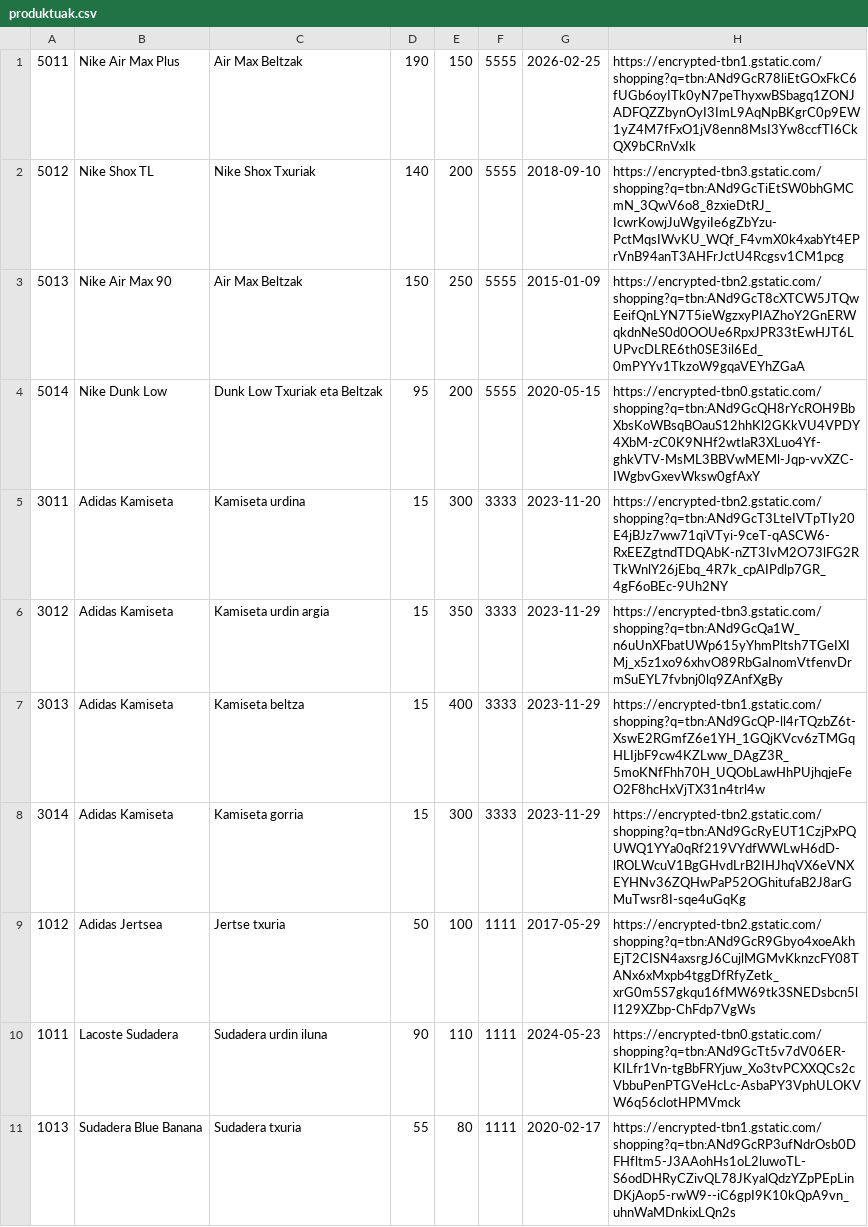
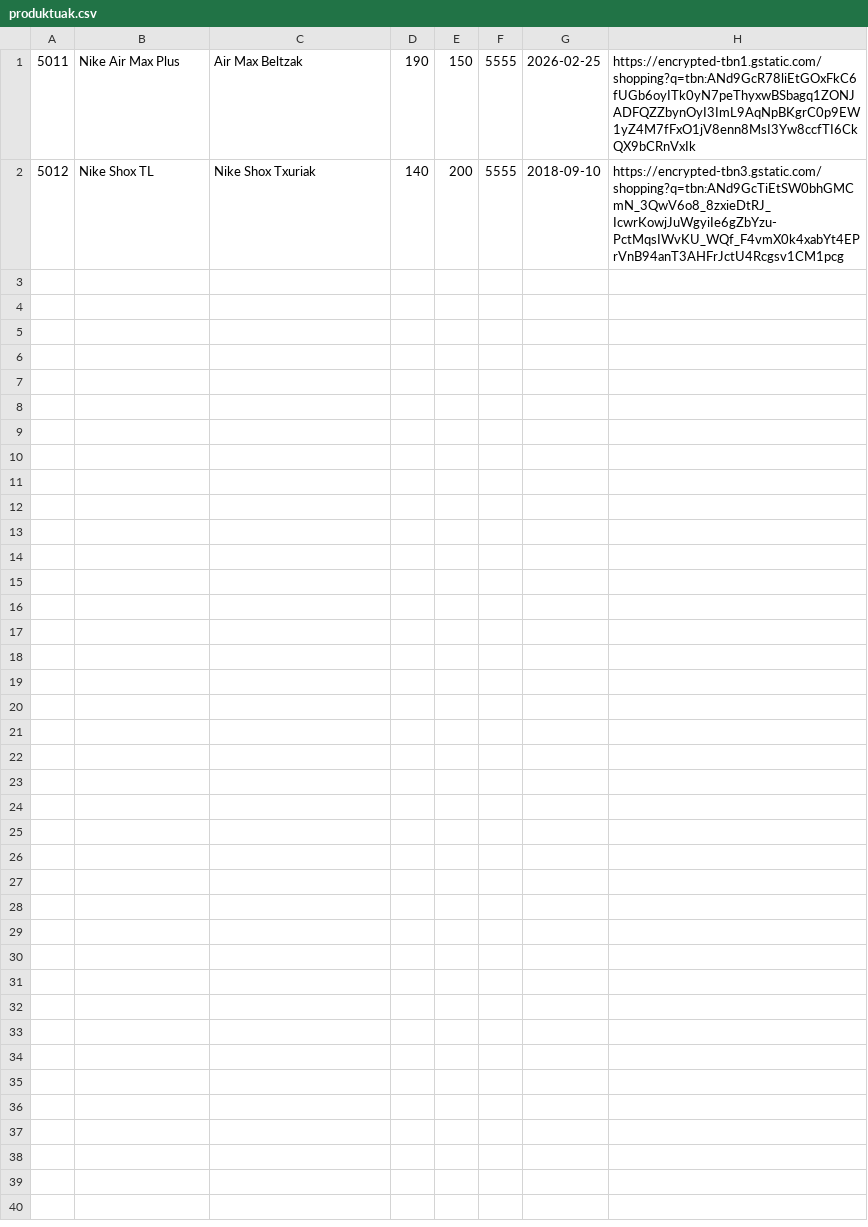
Before and after one commit to umendibe/Erronka4_Urko, a CSV file: MAHAIGAINEKO_APLIKAZIOA/bin/produktuak.csv, drawn as a sheet; only a part is shown; the diff covers the shown part only; the diff names each change by its address in the sheet, - before the commit and + after, or states it on an @@ line.

```diff
--- a/MAHAIGAINEKO_APLIKAZIOA/bin/produktuak.csv
+++ b/MAHAIGAINEKO_APLIKAZIOA/bin/produktuak.csv
-row 3: 5013 | Nike Air Max 90 | Air Max Beltzak | 150 | 250 | 5555 | 2015-01-09 | https://encrypted-tbn2.gstatic.com/shopping?q=tbn:ANd9GcT8cXTCW5JTQwEeifQnLYN7T5ieWgzxyPIAZhoY2GnERWqkdnNeS0d0OOUe6RpxJPR33tEwHJT6LUPvcDLRE6th0SE3il6Ed_0mPYYv1TkzoW9gqaVEYhZGaA
-row 4: 5014 | Nike Dunk Low | Dunk Low Txuriak eta Beltzak | 95 | 200 | 5555 | 2020-05-15 | https://encrypted-tbn0.gstatic.com/shopping?q=tbn:ANd9GcQH8rYcROH9BbXbsKoWBsqBOauS12hhKl2GKkVU4VPDY4XbM-zC0K9NHf2wtlaR3XLuo4Yf-ghkVTV-MsML3BBVwMEMl-Jqp-vvXZC-IWgbvGxevWksw0gfAxY
-row 5: 3011 | Adidas Kamiseta | Kamiseta urdina | 15 | 300 | 3333 | 2023-11-20 | https://encrypted-tbn2.gstatic.com/shopping?q=tbn:ANd9GcT3LteIVTpTIy20E4jBJz7ww71qiVTyi-9ceT-qASCW6-RxEEZgtndTDQAbK-nZT3IvM2O73lFG2RTkWnlY26jEbq_4R7k_cpAIPdlp7GR_4gF6oBEc-9Uh2NY
-row 6: 3012 | Adidas Kamiseta | Kamiseta urdin argia | 15 | 350 | 3333 | 2023-11-29 | https://encrypted-tbn3.gstatic.com/shopping?q=tbn:ANd9GcQa1W_n6uUnXFbatUWp615yYhmPltsh7TGeIXIMj_x5z1xo96xhvO89RbGaInomVtfenvDrmSuEYL7fvbnj0lq9ZAnfXgBy
-row 7: 3013 | Adidas Kamiseta | Kamiseta beltza | 15 | 400 | 3333 | 2023-11-29 | https://encrypted-tbn1.gstatic.com/shopping?q=tbn:ANd9GcQP-ll4rTQzbZ6t-XswE2RGmfZ6e1YH_1GQjKVcv6zTMGqHLIjbF9cw4KZLww_DAgZ3R_5moKNfFhh70H_UQObLawHhPUjhqjeFeO2F8hcHxVjTX31n4trl4w
-row 8: 3014 | Adidas Kamiseta | Kamiseta gorria | 15 | 300 | 3333 | 2023-11-29 | https://encrypted-tbn2.gstatic.com/shopping?q=tbn:ANd9GcRyEUT1CzjPxPQUWQ1YYa0qRf219VYdfWWLwH6dD-lROLWcuV1BgGHvdLrB2IHJhqVX6eVNXEYHNv36ZQHwPaP52OGhitufaB2J8arGMuTwsr8I-sqe4uGqKg
-row 9: 1012 | Adidas Jertsea | Jertse txuria | 50 | 100 | 1111 | 2017-05-29 | https://encrypted-tbn2.gstatic.com/shopping?q=tbn:ANd9GcR9Gbyo4xoeAkhEjT2CISN4axsrgJ6CujlMGMvKknzcFY08TANx6xMxpb4tggDfRfyZetk_xrG0m5S7gkqu16fMW69tk3SNEDsbcn5lI129XZbp-ChFdp7VgWs
-row 10: 1011 | Lacoste Sudadera | Sudadera urdin iluna | 90 | 110 | 1111 | 2024-05-23 | https://encrypted-tbn0.gstatic.com/shopping?q=tbn:ANd9GcTt5v7dV06ER-KILfr1Vn-tgBbFRYjuw_Xo3tvPCXXQCs2cVbbuPenPTGVeHcLc-AsbaPY3VphULOKVW6q56clotHPMVmck
-row 11: 1013 | Sudadera Blue Banana | Sudadera txuria | 55 | 80 | 1111 | 2020-02-17 | https://encrypted-tbn1.gstatic.com/shopping?q=tbn:ANd9GcRP3ufNdrOsb0DFHfltm5-J3AAohHs1oL2luwoTL-S6odDHRyCZivQL78JKyalQdzYZpPEpLinDKjAop5-rwW9--iC6gpI9K10kQpA9vn_uhnWaMDnkixLQn2s
```
Also changed, not shown: 9 removed rows elsewhere in this file, MAHAIGAINEKO_APLIKAZIOA/src/produktuak.csv, 8 other files.
